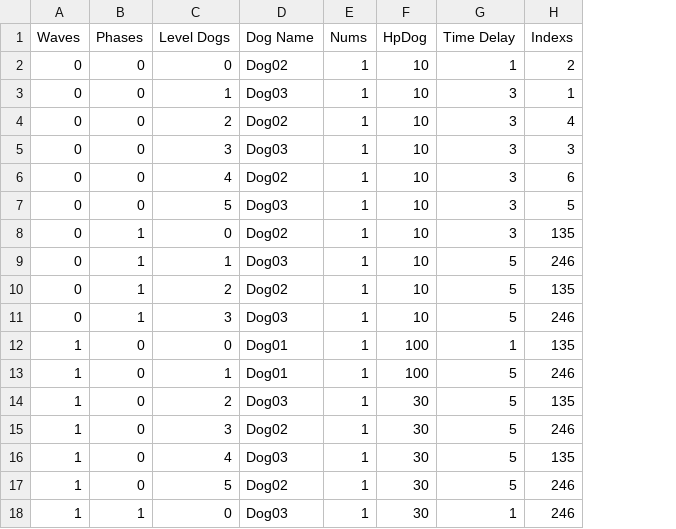
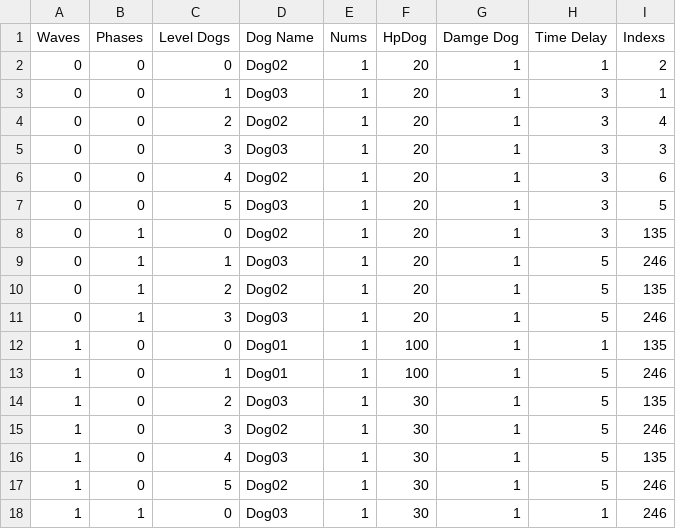
Before and after one commit to ZunNguyen/ChickenWar, a CSV file: Assets/Asset/Resources/SO/Wave Dog/Data_WaveDog.csv, drawn as a sheet; only a part is shown; the diff names each change by its address in the sheet, - before the commit and + after, or states it on an @@ line.

```diff
--- a/Assets/Asset/Resources/SO/Wave Dog/Data_WaveDog.csv
+++ b/Assets/Asset/Resources/SO/Wave Dog/Data_WaveDog.csv
+column G (Damge Dog), rows 2-18: all 1
-F2:F11 (HpDog): 10
+F2:F11 (HpDog): 20
```
Also changed, not shown: Assets/Asset/Resources/SO/Chickens/Data_Chicken.csv, 55 other files.
